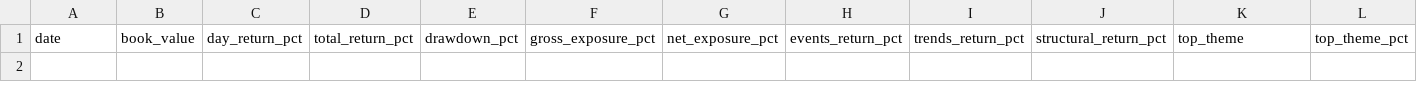
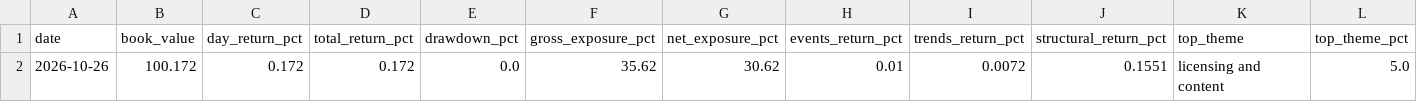
Before and after one commit to Interregnum-Research/record, a CSV file: book.csv, drawn as a sheet; only a part is shown; rows hold the shown columns only; the diff names each change by its address in the sheet, - before the commit and + after, or states it on an @@ line.

```diff
--- a/book.csv
+++ b/book.csv
+row 2: 2026-10-26 | 100.172 | 0.172 | 0.172 | 0.0 | 35.62 | 30.62 | 0.01 | 0.0072 | 0.1551 | licensing and content | 5.0
```
Also changed, not shown: 4 other files.
